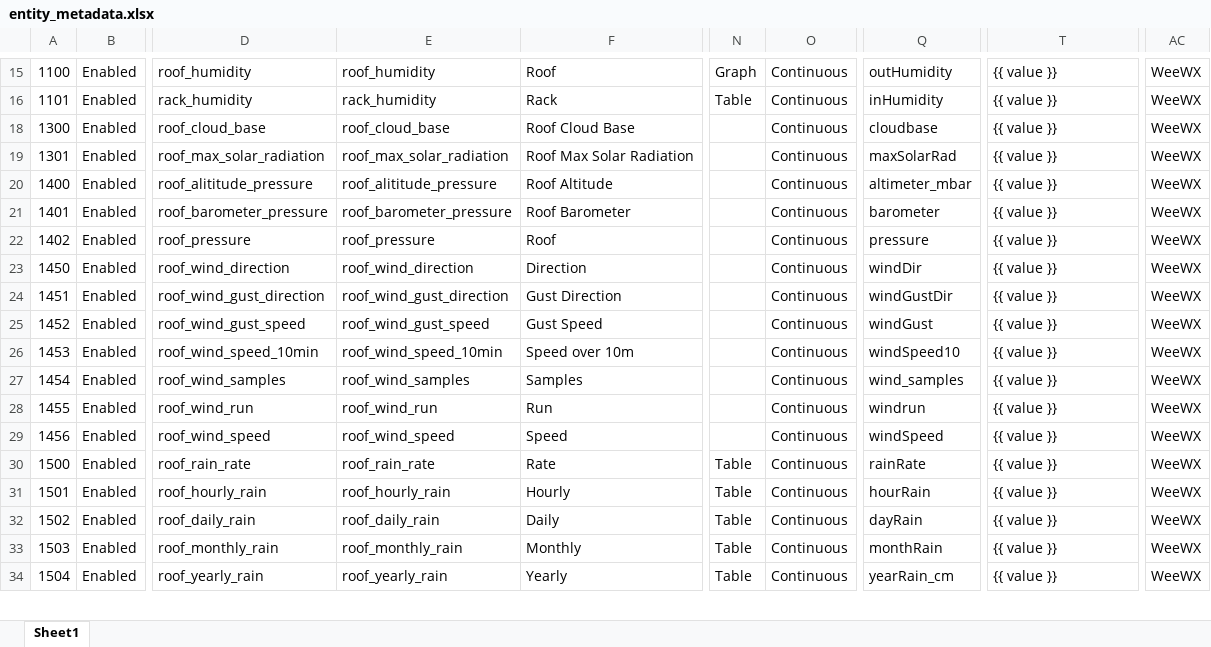
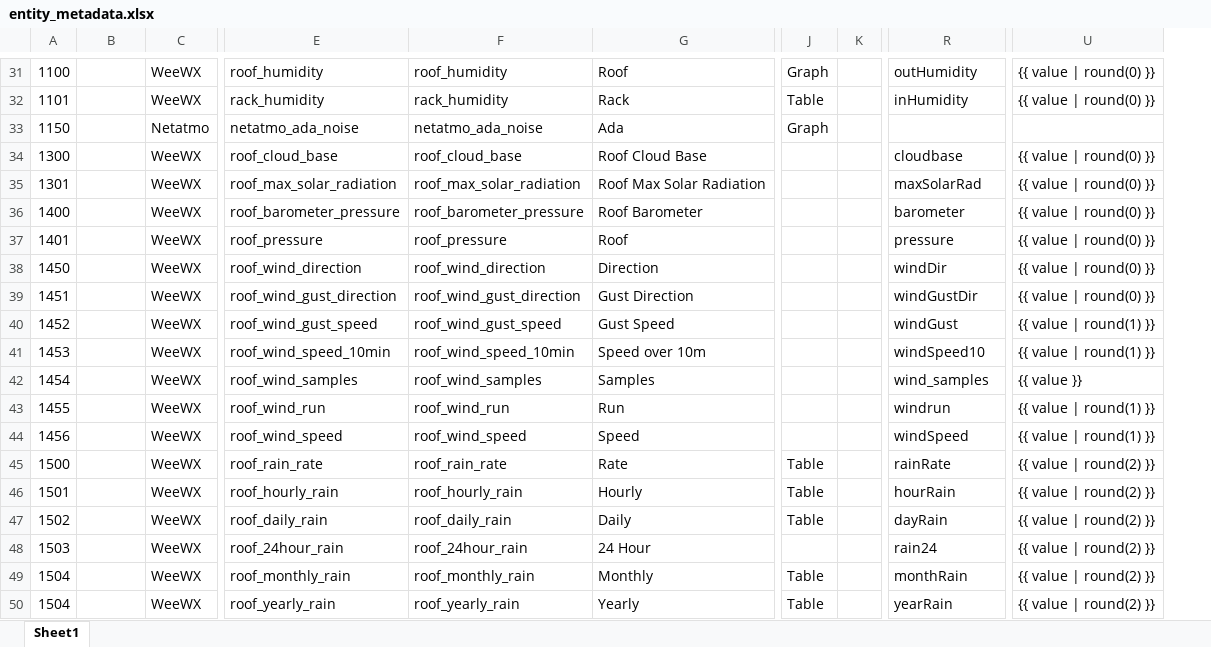
Before and after one commit to ggear/asystem, an Excel workbook: macbook-flo/homeassistant/src/main/resources/entity_metadata.xlsx, sheet Sheet1, drawn as a sheet; only a part is shown, gaps mark what is left out; values as stored, in another font and other column widths than the file's, no cell formats; table styles not drawn; removed rows and columns are numbered as before the commit, all else as after; rows hold the shown columns only; the diff covers the shown part only; the diff names each change by its address in the sheet, - before the commit and + after, or states it on an @@ line.

```diff
--- a/macbook-flo/homeassistant/src/main/resources/entity_metadata.xlsx (sheet Sheet1)
+++ b/macbook-flo/homeassistant/src/main/resources/entity_metadata.xlsx (sheet Sheet1)
+column C, rows 31-32: WeeWX | WeeWX; rows 34-48: all WeeWX; row 50: WeeWX
-column D, rows 15-21: roof_humidity | rack_humidity | roof_cloud_base | roof_max_solar_radiation | roof_alititude_pressure | roof_barometer_pressure; rows 23-34: roof_wind_direction | roof_wind_gust_direction | roof_wind_gust_speed | roof_wind_speed_10min | roof_wind_samples | roof_wind_run | roof_wind_speed | roof_rain_rate | roof_hourly_rain | roof_daily_rain | roof_monthly_rain | roof_yearly_rain
+column F, rows 31-32: roof_humidity | rack_humidity; rows 34-48: roof_cloud_base | roof_max_solar_radiation | roof_barometer_pressure | roof_pressure | roof_wind_direction | roof_wind_gust_direction | roof_wind_gust_speed | roof_wind_speed_10min | roof_wind_samples | roof_wind_run | roof_wind_speed | roof_rain_rate | roof_hourly_rain | roof_daily_rain | roof_24hour_rain; row 50: roof_yearly_rain
+column J, rows 31-32: Graph | Table; rows 45-47: all Table; row 50: Table
+column K, empty
-column N, rows 15-16: Graph | Table; rows 30-34: all Table
-column O, rows 15-21: all Continuous; rows 23-34: all Continuous
-column AC, rows 15-21: all WeeWX; rows 23-34: all WeeWX
-B31:B32: Enabled
+B31:B32: (empty)
-U31:U32: {{ value }}
+U31:U32: {{ value | round(0) }}
+row 33: 1150 |  | Netatmo | netatmo_ada_noise | netatmo_ada_noise | Ada | Graph
-B34:B37: Enabled
+B34:B37: (empty)
-U34:U37: {{ value }}
+U34:U37: {{ value | round(0) }}
-E36: roof_alititude_pressure
+E36: roof_barometer_pressure
-G36: Roof Altitude
+G36: Roof Barometer
-R36: altimeter_mbar
+R36: barometer
-E37: roof_barometer_pressure
+E37: roof_pressure
-G37: Roof Barometer
+G37: Roof
-R37: barometer
+R37: pressure
-row 22: 1402 | Enabled | roof_pressure | roof_pressure | Roof |  | Continuous | pressure | {{ value }} | WeeWX
-B38:B48: Enabled
+B38:B48: (empty)
-U38:U39: {{ value }}
+U38:U39: {{ value | round(0) }}
-U40:U41: {{ value }}
+U40:U41: {{ value | round(1) }}
-U43:U44: {{ value }}
+U43:U44: {{ value | round(1) }}
-U45:U48: {{ value }}
+U45:U48: {{ value | round(2) }}
-E48: roof_monthly_rain
+E48: roof_24hour_rain
-G48: Monthly
+G48: 24 Hour
-R48: monthRain
+R48: rain24
+row 49: 1504 |  | WeeWX | roof_monthly_rain | roof_monthly_rain | Monthly | Table |  | monthRain | {{ value | round(2) }}
-B50: Enabled
+B50: (empty)
-R50: yearRain_cm
+R50: yearRain
-U50: {{ value }}
+U50: {{ value | round(2) }}
```
Also changed, not shown: 98 added rows, 4 removed rows and 41 edited cells elsewhere in this sheet, cell formats, formulas that keep their value, hidden cells, 43 other files.
